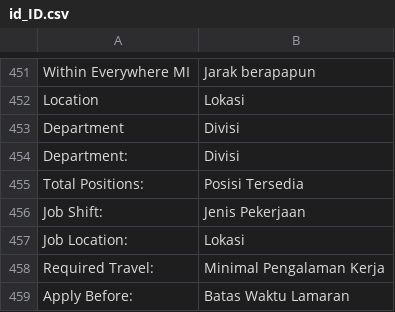
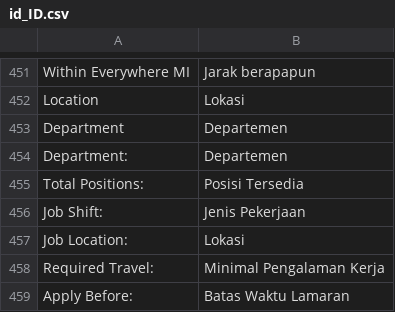
Before and after one commit to jey3033/planetgadget_production, a CSV file: app/design/frontend/Kemana/planetgadget/i18n/id_ID.csv, drawn as a sheet; only a part is shown, gaps mark what is left out.

Commit message:
Changed the Department name

```diff
--- a/app/design/frontend/Kemana/planetgadget/i18n/id_ID.csv
+++ b/app/design/frontend/Kemana/planetgadget/i18n/id_ID.csv
@@ -452,4 +452,4 @@
 "Location","Lokasi"
-"Department","Divisi"
-"Department:","Divisi"
+"Department","Departemen"
+"Department:","Departemen"
 "Total Positions:","Posisi Tersedia"
```
